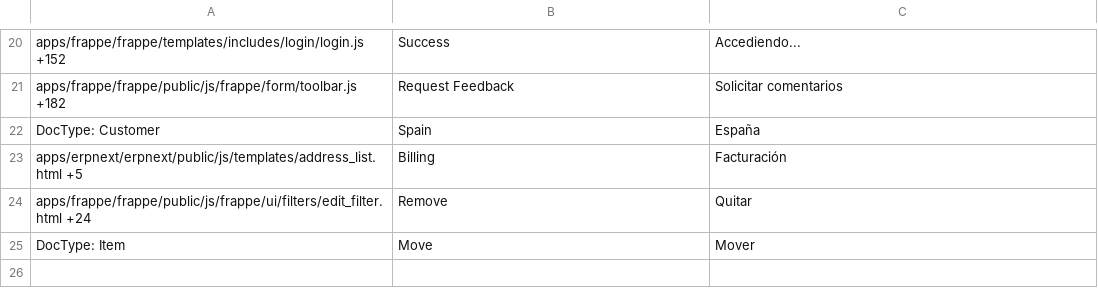
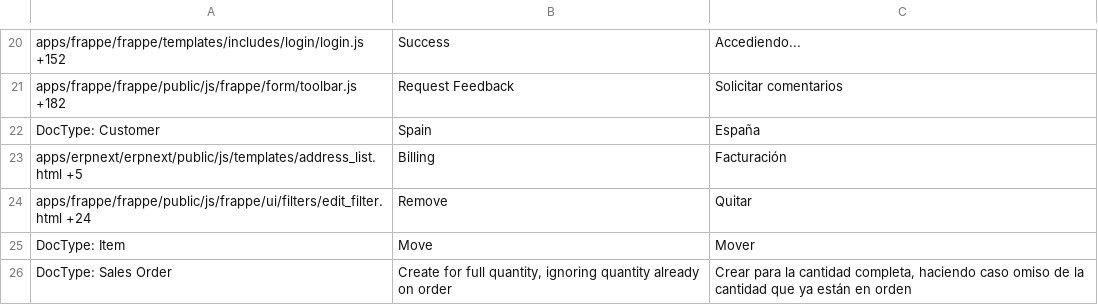
Before and after one commit to Nirchains/metal, a CSV file: metalgrafica/translations/es.csv, drawn as a sheet; only a part is shown, gaps mark what is left out; the diff names each change by its address in the sheet, - before the commit and + after, or states it on an @@ line.

```diff
--- a/metalgrafica/translations/es.csv
+++ b/metalgrafica/translations/es.csv
+row 26: DocType: Sales Order | Create for full quantity, ignoring quantity already on order | Crear para la cantidad completa, haciendo caso omiso de la cantidad que ya están en orden
```
Also changed, not shown: 2 other files.
